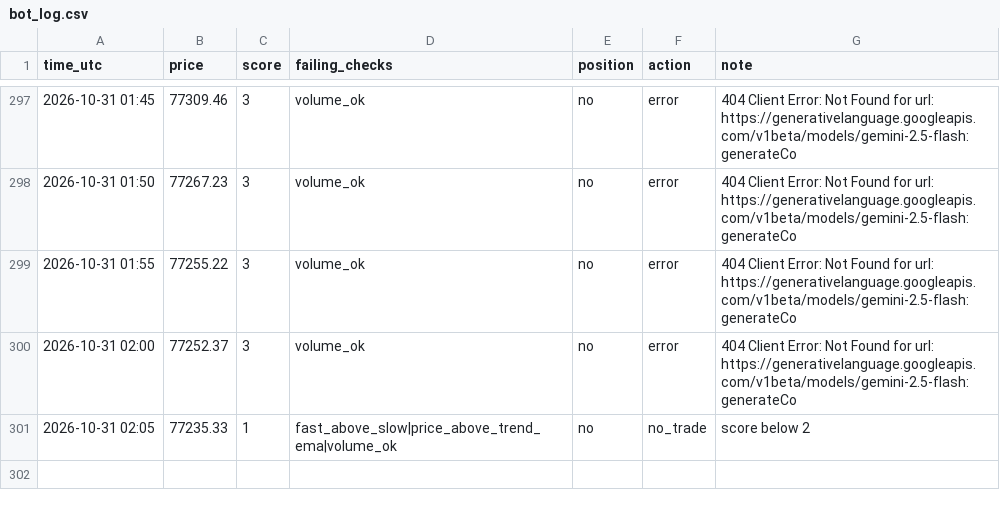
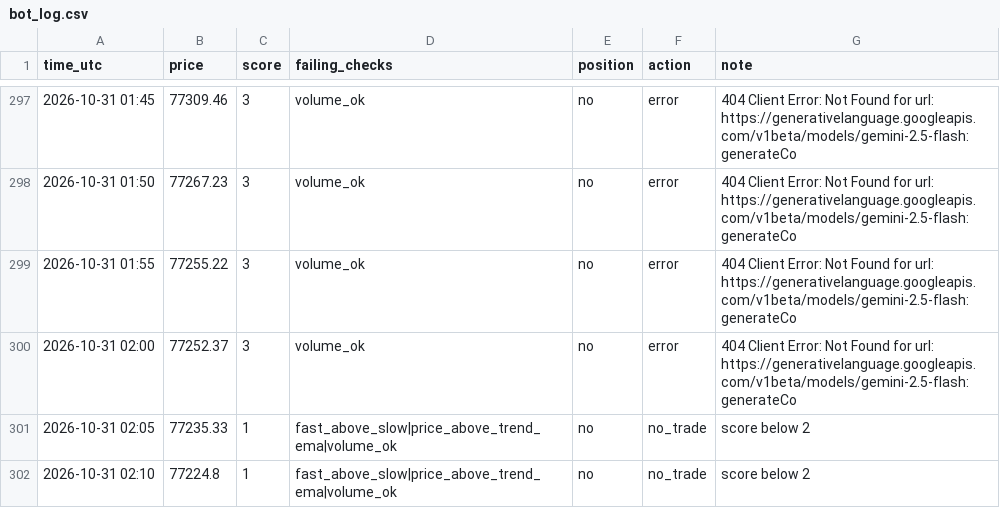
Before and after one commit to MfalmeYT/boringfiles, a CSV file: bot_log.csv, drawn as a sheet; only a part is shown, gaps mark what is left out; the diff names each change by its address in the sheet, - before the commit and + after, or states it on an @@ line.

Commit message:
log

```diff
--- a/bot_log.csv
+++ b/bot_log.csv
+row 302: 2026-10-31 02:10 | 77224.8 | 1 | fast_above_slow|price_above_trend_ema|volume_ok | no | no_trade | score below 2
```
